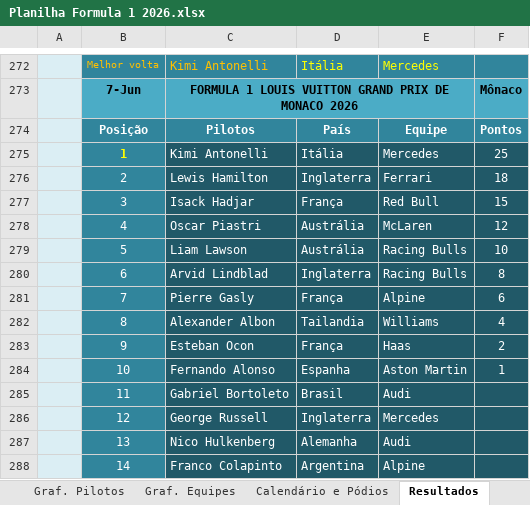
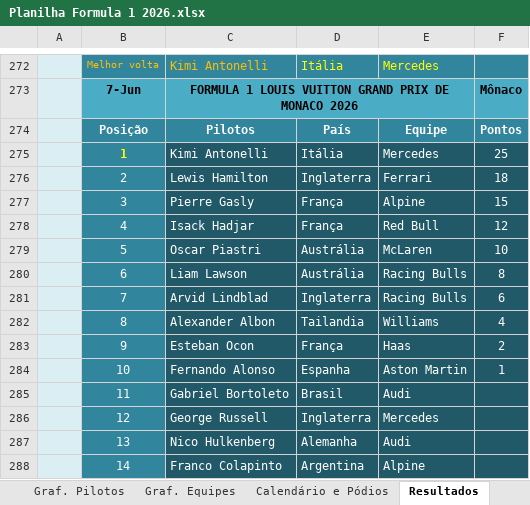
Before and after one commit to maurilyn/F1-Planilha-2026, an Excel workbook: Planilha Formula 1 2026.xlsx, sheet Resultados, drawn as a sheet; only a part is shown, gaps mark what is left out; values as stored, in another font and other column widths than the file's, no borders; conditional formats not drawn; the diff covers the shown part only; the diff names each change by its address in the sheet, - before the commit and + after, or states it on an @@ line.

```diff
--- a/Planilha Formula 1 2026.xlsx (sheet Resultados)
+++ b/Planilha Formula 1 2026.xlsx (sheet Resultados)
-C277: Isack Hadjar
+C277: Pierre Gasly
-E277: Red Bull
+E277: Alpine
-C278: Oscar Piastri
+C278: Isack Hadjar
-D278: Austrália
+D278: França
-E278: McLaren
+E278: Red Bull
-C279: Liam Lawson
+C279: Oscar Piastri
-E279: Racing Bulls
+E279: McLaren
-C280: Arvid Lindblad
+C280: Liam Lawson
-D280: Inglaterra
+D280: Austrália
-C281: Pierre Gasly
+C281: Arvid Lindblad
-D281: França
+D281: Inglaterra
-E281: Alpine
+E281: Racing Bulls
```
Also changed, not shown: 17 added rows, 17 removed rows and 21 edited cells elsewhere in this sheet, sheet Temporada 2026, sheet Calendário e Pódios, formulas that keep their value, hidden cells, charts or pictures.
